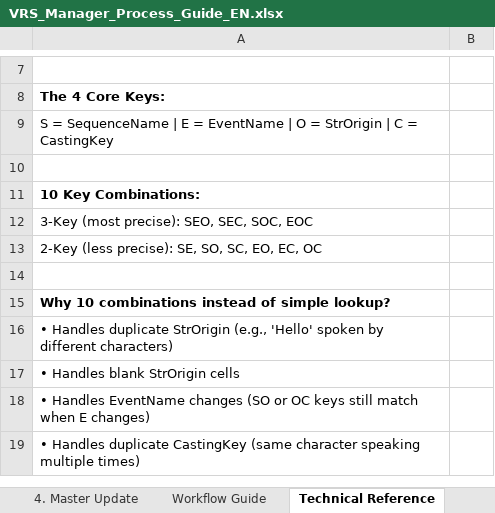
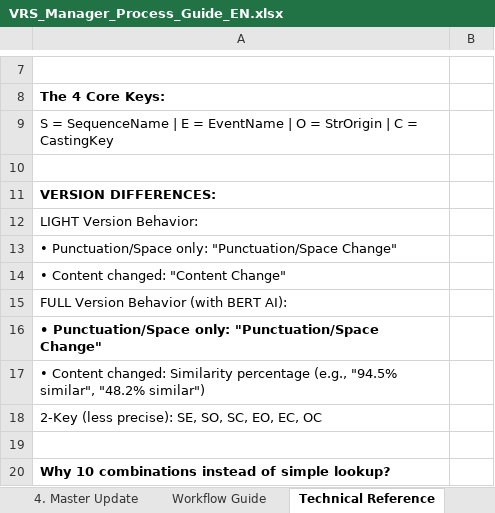
Before and after one commit to NeilVibe/VRS-Manager, an Excel workbook: docs/VRS_Manager_Process_Guide_EN.xlsx, sheet Technical Reference, drawn as a sheet; only a part is shown, gaps mark what is left out; the shorter side is filled out with more unchanged rows; values as stored, in another font and other column widths than the file's, no borders; the diff names each change by its address in the sheet, - before the commit and + after, or states it on an @@ line.

```diff
--- a/docs/VRS_Manager_Process_Guide_EN.xlsx (sheet Technical Reference)
+++ b/docs/VRS_Manager_Process_Guide_EN.xlsx (sheet Technical Reference)
-A11: 10 Key Combinations:
+A11: VERSION DIFFERENCES:
-A12: 3-Key (most precise): SEO, SEC, SOC, EOC
+A12: LIGHT Version Behavior:
+row 13: • Punctuation/Space only: "Punctuation/Space Change"
+row 14: • Content changed: "Content Change"
+row 15: FULL Version Behavior (with BERT AI):
+row 16: • Punctuation/Space only: "Punctuation/Space Change"
+row 17: • Content changed: Similarity percentage (e.g., "94.5% similar", "48.2% similar")
```
Also changed, not shown: sheet Overview, docs/VRS_Manager_Process_Guide_KR.xlsx.
